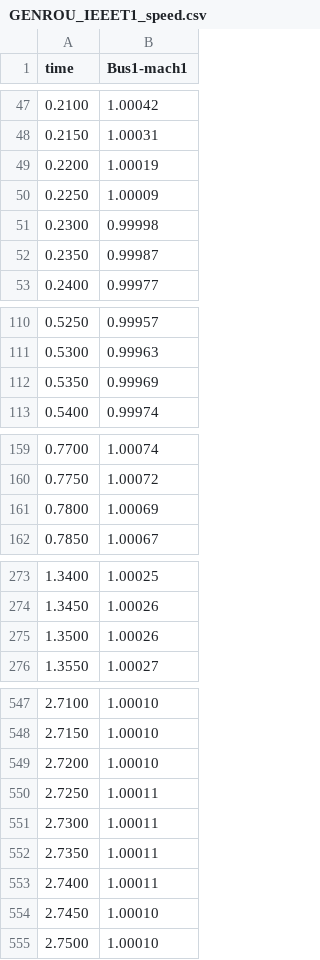
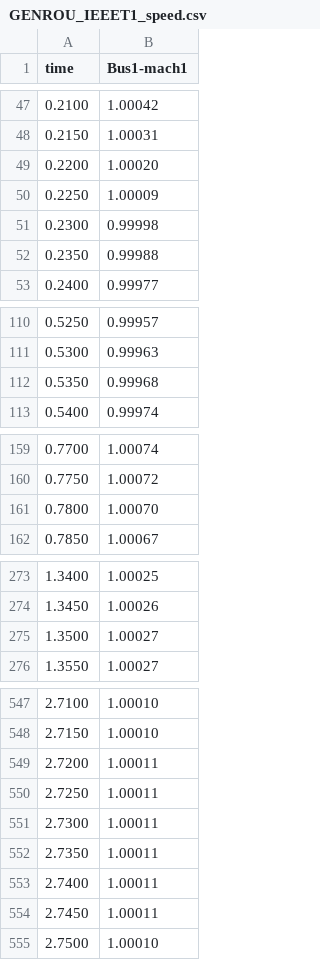
Before and after one commit to InterPSS-Project/ipss-plugin, a CSV file: ipss.test.plugin.core/output/SMIB/GENROU_IEEET1_speed.csv, drawn as a sheet; only a part is shown, gaps mark what is left out; the diff covers the shown part only.

```diff
--- a/ipss.test.plugin.core/output/SMIB/GENROU_IEEET1_speed.csv
+++ b/ipss.test.plugin.core/output/SMIB/GENROU_IEEET1_speed.csv
@@ -48,6 +48,6 @@
  0.2150,    1.00031,
- 0.2200,    1.00019,
+ 0.2200,    1.00020,
  0.2250,    1.00009,
  0.2300,    0.99998,
- 0.2350,    0.99987,
+ 0.2350,    0.99988,
  0.2400,    0.99977,
@@ -111,3 +111,3 @@
  0.5300,    0.99963,
- 0.5350,    0.99969,
+ 0.5350,    0.99968,
  0.5400,    0.99974,
@@ -160,3 +160,3 @@
  0.7750,    1.00072,
- 0.7800,    1.00069,
+ 0.7800,    1.00070,
  0.7850,    1.00067,
@@ -274,3 +274,3 @@
  1.3450,    1.00026,
- 1.3500,    1.00026,
+ 1.3500,    1.00027,
  1.3550,    1.00027,
@@ -548,3 +548,3 @@
  2.7150,    1.00010,
- 2.7200,    1.00010,
+ 2.7200,    1.00011,
  2.7250,    1.00011,
@@ -553,3 +553,3 @@
  2.7400,    1.00011,
- 2.7450,    1.00010,
+ 2.7450,    1.00011,
  2.7500,    1.00010,
```
Also changed, not shown: 3 edited cells elsewhere in this file, ipss.test.plugin.core/output/SMIB/GENROU_speed.csv, ipss.test.plugin.core/output/SMIB/GENSAL_angle.csv, 46 other files.
